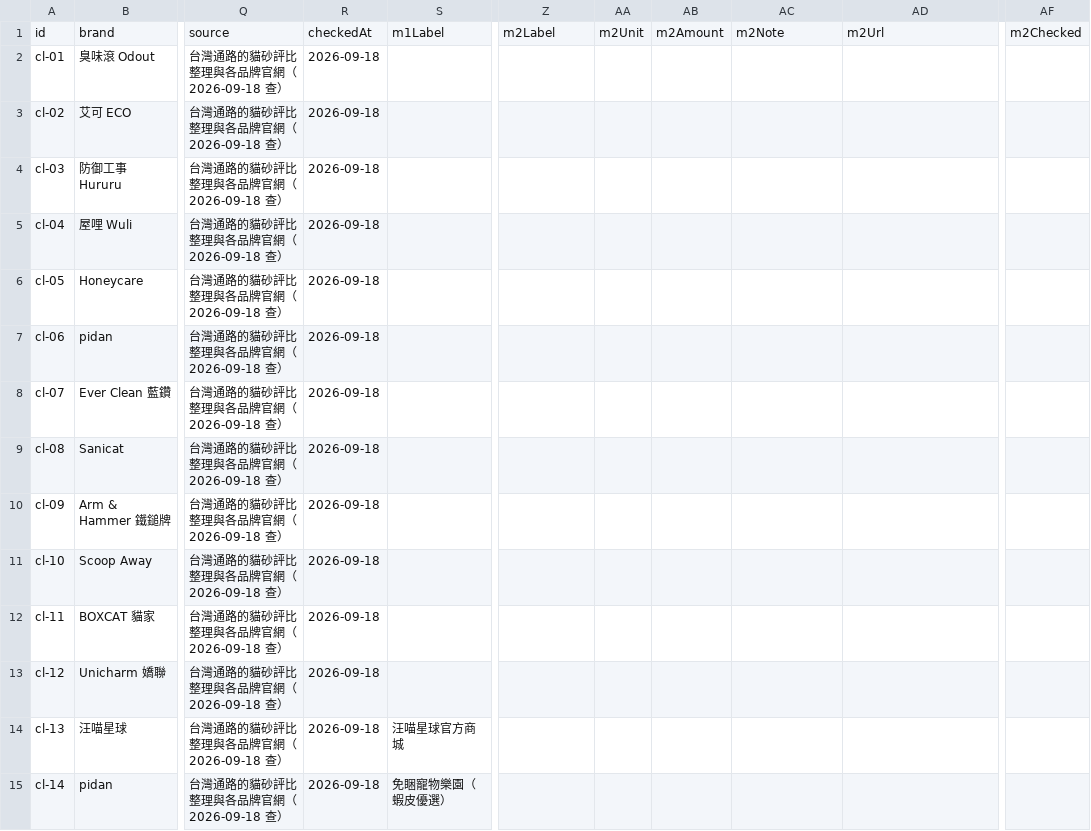
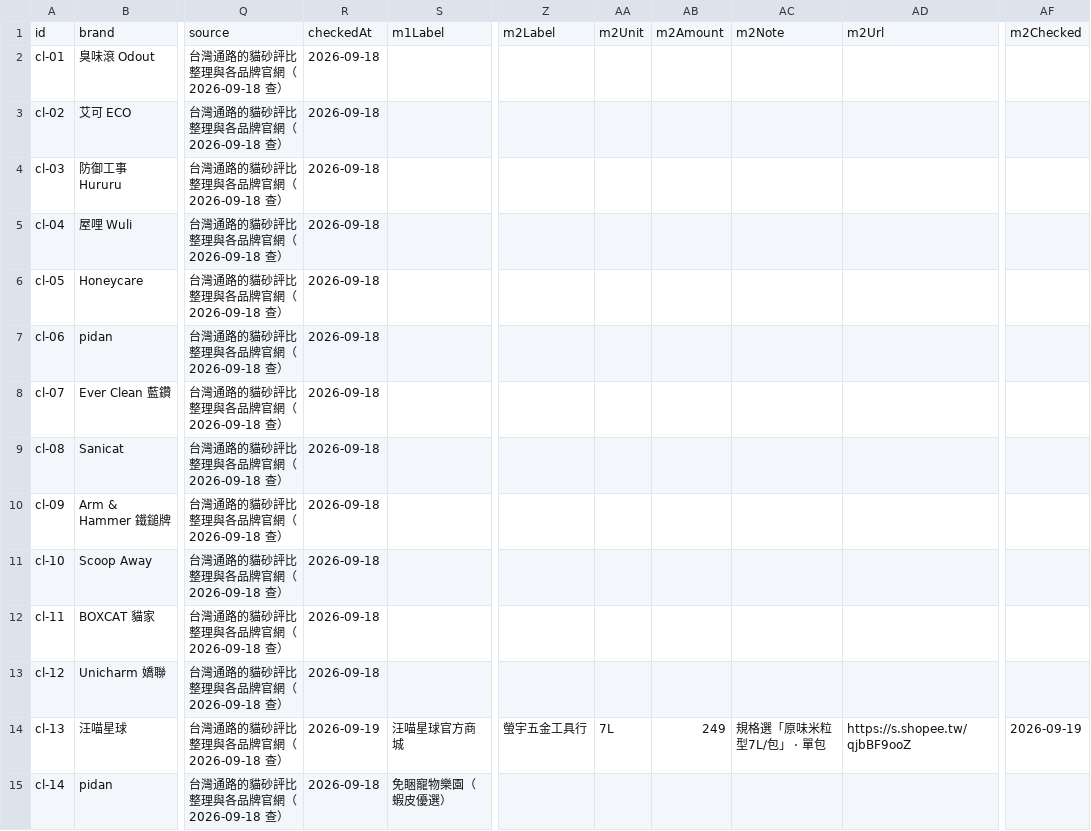
Before and after one commit to Tim-xuan-you/zone27-web, a CSV file: data/cat-litter.csv, drawn as a sheet; only a part is shown, gaps mark what is left out; the diff names each change by its address in the sheet, - before the commit and + after, or states it on an @@ line.

```diff
--- a/data/cat-litter.csv
+++ b/data/cat-litter.csv
-R14: 2026-09-18
+R14: 2026-09-19
-Z14: (empty)
+Z14: 螢宇五金工具行
-AA14: (empty)
+AA14: 7L
-AB14: (empty)
+AB14: 249
-AC14: (empty)
+AC14: 規格選「原味米粒型7L/包」 · 單包
-AD14: (empty)
+AD14: https://s.shopee.tw/qjbBF9ooZ
-AF14: (empty)
+AF14: 2026-09-19
```
Also changed, not shown: 10 other files.
